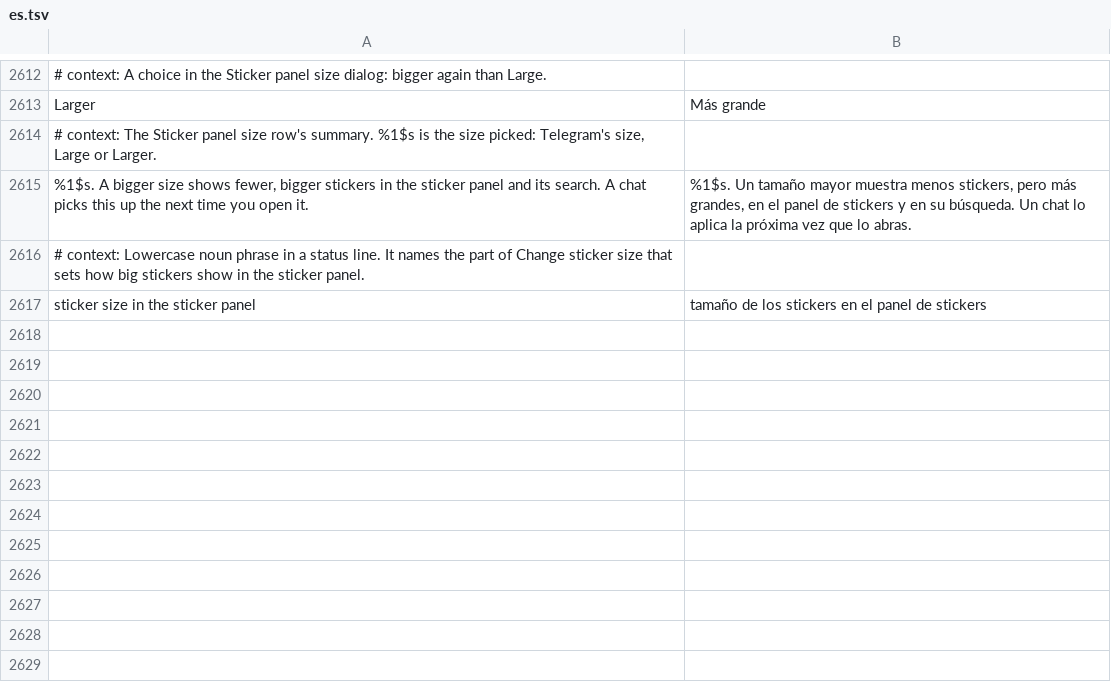
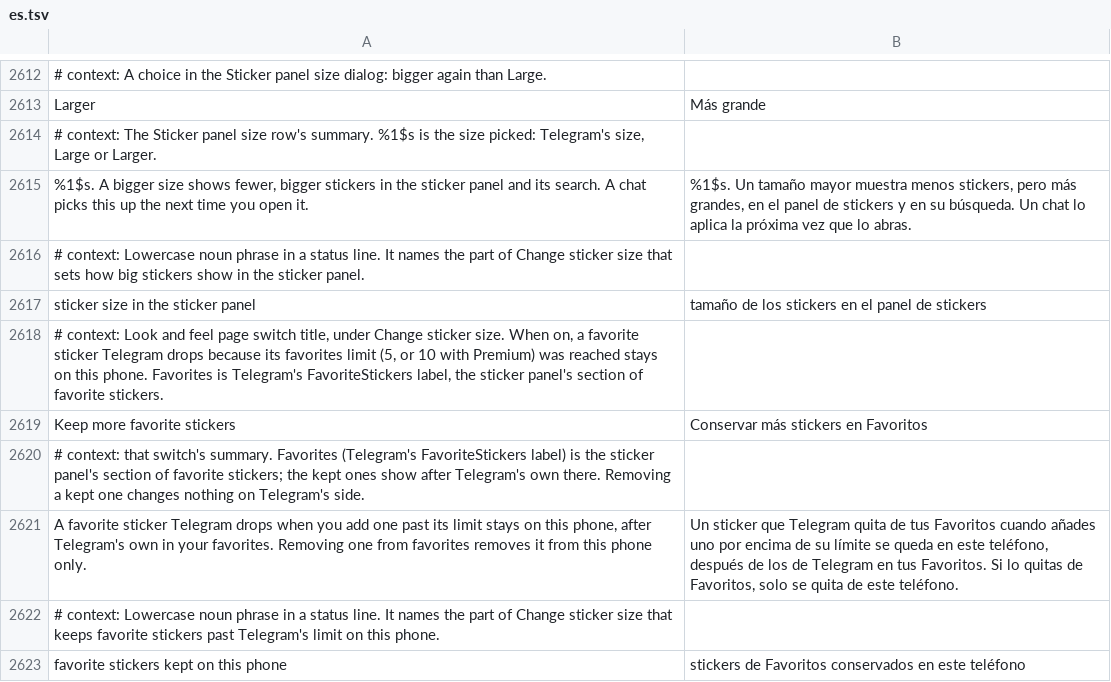
Before and after one commit to SysAdminDoc/HushTelegram, a TSV file: extensions/shared/library/src/main/l10n/es.tsv, drawn as a sheet; only a part is shown, gaps mark what is left out; the diff names each change by its address in the sheet, - before the commit and + after, or states it on an @@ line.

```diff
--- a/extensions/shared/library/src/main/l10n/es.tsv
+++ b/extensions/shared/library/src/main/l10n/es.tsv
+row 2618: # context: Look and feel page switch title, under Change sticker size. When on, a favorite sticker Telegram drops because its favorites limit (5, or 10 with Premium) was reached stays on this phone. Favorites is Telegram's FavoriteStickers label, the sticker panel's section of favorite stickers.
+row 2619: Keep more favorite stickers | Conservar más stickers en Favoritos
+row 2620: # context: that switch's summary. Favorites (Telegram's FavoriteStickers label) is the sticker panel's section of favorite stickers; the kept ones show after Telegram's own there. Removing a kept one changes nothing on Telegram's side.
+row 2621: A favorite sticker Telegram drops when you add one past its limit stays on this phone, after Telegram's own in your favorites. Removing one from favorites removes it from this phone only. | Un sticker que Telegram quita de tus Favoritos cuando añades uno por encima de su límite se queda en este teléfono, después de los de Telegram en tus Favoritos. Si lo quitas de Favoritos, solo se quita de este teléfono.
+row 2622: # context: Lowercase noun phrase in a status line. It names the part of Change sticker size that keeps favorite stickers past Telegram's limit on this phone.
+row 2623: favorite stickers kept on this phone | stickers de Favoritos conservados en este teléfono
```
Also changed, not shown: extensions/shared/library/src/main/l10n/bg.tsv, extensions/shared/library/src/main/l10n/de.tsv, 26 other files.
